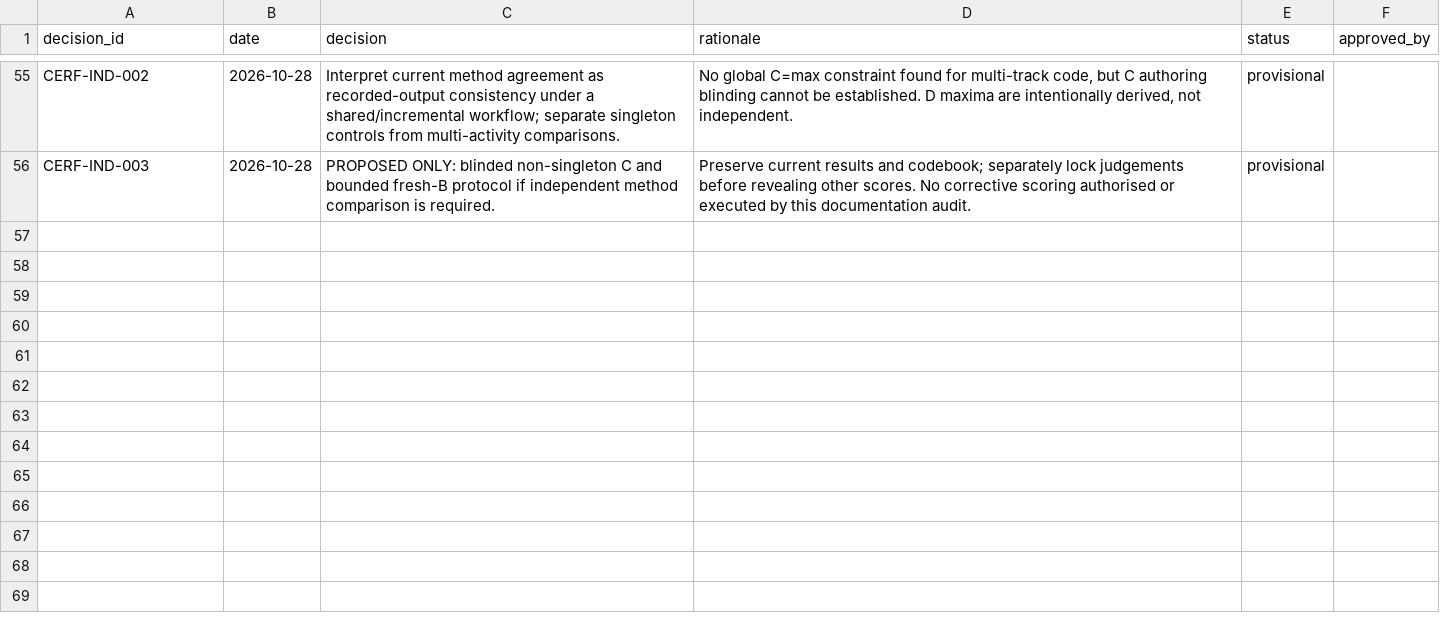
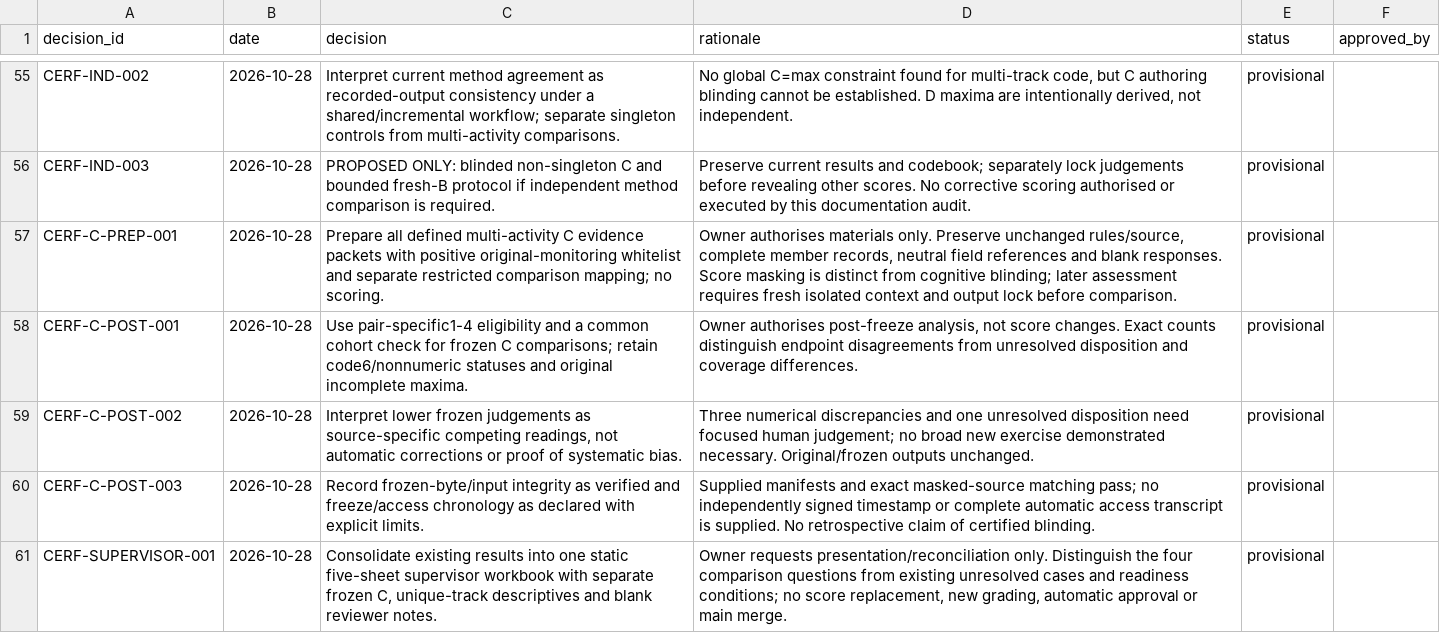
Before and after one commit to domitillardm/CERF-Portfolio-Analysis, a CSV file: 06_DECISIONS/decision_register.csv, drawn as a sheet; only a part is shown, gaps mark what is left out.

Commit message:
Document frozen C comparison and consolidated supervisor review
Publish the latest non-confidential evidence-masking protocol, post-freeze findings and static five-sheet supervisor interface. Preserve the original independence audit and decision history, distinguish verified integrity from declared access chronology, and record pair-specific eligibility and unique-track descriptives.

No source/frozen score, membership, codebook definition or confidential evidence is changed or committed. Reviewer notes remain blank and non-automatic. Main remains subject to review.

```diff
--- a/06_DECISIONS/decision_register.csv
+++ b/06_DECISIONS/decision_register.csv
@@ -56 +56,6 @@ CERF-IND-002,2026-10-28,Interpret current method agreement as recorded-output co
 CERF-IND-003,2026-10-28,PROPOSED ONLY: blinded non-singleton C and bounded fresh-B protocol if independent method comparison is required.,Preserve current results and codebook; separately lock judgements before revealing other scores. No corrective scoring authorised or executed by this documentation audit.,provisional,
+CERF-C-PREP-001,2026-10-28,Prepare all defined multi-activity C evidence packets with positive original-monitoring whitelist and separate restricted comparison mapping; no scoring.,"Owner authorises materials only. Preserve unchanged rules/source, complete member records, neutral field references and blank responses. Score masking is distinct from cognitive blinding; later assessment requires fresh isolated context and output lock before comparison.",provisional,
+CERF-C-POST-001,2026-10-28,Use pair-specific1-4 eligibility and a common cohort check for frozen C comparisons; retain code6/nonnumeric statuses and original incomplete maxima.,"Owner authorises post-freeze analysis, not score changes. Exact counts distinguish endpoint disagreements from unresolved disposition and coverage differences.",provisional,
+CERF-C-POST-002,2026-10-28,"Interpret lower frozen judgements as source-specific competing readings, not automatic corrections or proof of systematic bias.",Three numerical discrepancies and one unresolved disposition need focused human judgement; no broad new exercise demonstrated necessary. Original/frozen outputs unchanged.,provisional,
+CERF-C-POST-003,2026-10-28,Record frozen-byte/input integrity as verified and freeze/access chronology as declared with explicit limits.,Supplied manifests and exact masked-source matching pass; no independently signed timestamp or complete automatic access transcript is supplied. No retrospective claim of certified blinding.,provisional,
+CERF-SUPERVISOR-001,2026-10-28,"Consolidate existing results into one static five-sheet supervisor workbook with separate frozen C, unique-track descriptives and blank reviewer notes.","Owner requests presentation/reconciliation only. Distinguish the four comparison questions from existing unresolved cases and readiness conditions; no score replacement, new grading, automatic approval or main merge.",provisional,
```
Also changed, not shown: 21 other files.
